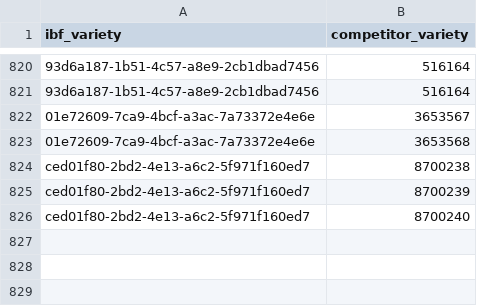
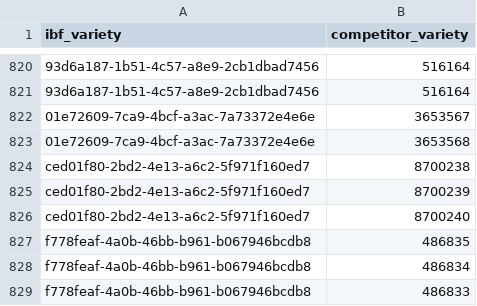
Before and after one commit to ibf-code/Competitor_Scraping, a CSV file: mapping/mayesh_varieties.csv, drawn as a sheet; only a part is shown, gaps mark what is left out; the diff names each change by its address in the sheet, - before the commit and + after, or states it on an @@ line.

Commit message:
Mayesh + Flowermarketplace BQ Sync

```diff
--- a/mapping/mayesh_varieties.csv
+++ b/mapping/mayesh_varieties.csv
+row 827: f778feaf-4a0b-46bb-b961-b067946bcdb8 | 486835
+row 828: f778feaf-4a0b-46bb-b961-b067946bcdb8 | 486834
+row 829: f778feaf-4a0b-46bb-b961-b067946bcdb8 | 486833
```
Also changed, not shown: 6 other files.
